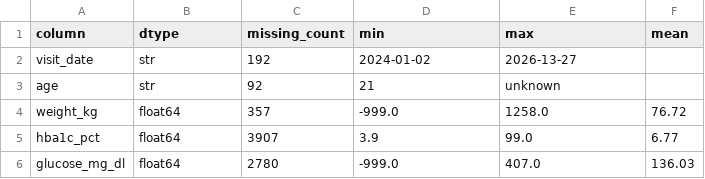
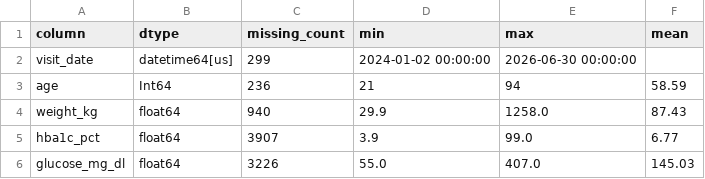
Before and after one commit to lauremariho/ds217-26f-05, a CSV file: output/typed_profile.csv, drawn as a sheet.

```diff
--- a/output/typed_profile.csv
+++ b/output/typed_profile.csv
@@ -1,6 +1,6 @@
 column,dtype,missing_count,min,max,mean
-visit_date,str,192,2024-01-02,2026-13-27,
-age,str,92,21,unknown,
-weight_kg,float64,357,-999.0,1258.0,76.72
+visit_date,datetime64[us],299,2024-01-02 00:00:00,2026-06-30 00:00:00,
+age,Int64,236,21,94,58.59
+weight_kg,float64,940,29.9,1258.0,87.43
 hba1c_pct,float64,3907,3.9,99.0,6.77
-glucose_mg_dl,float64,2780,-999.0,407.0,136.03
+glucose_mg_dl,float64,3226,55.0,407.0,145.03
```
Also changed, not shown: 1 other file.
